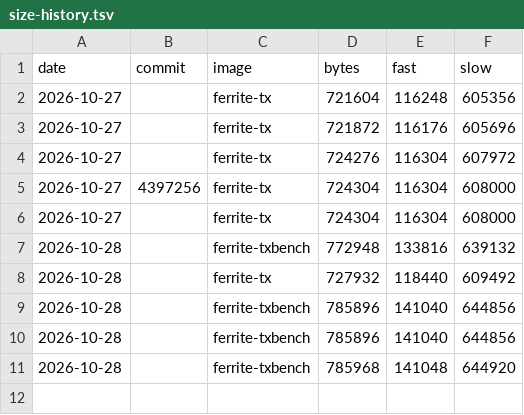
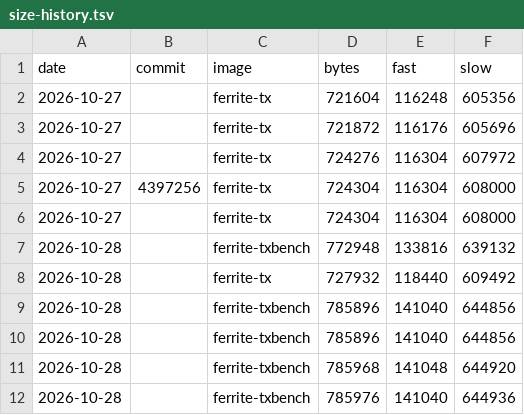
Before and after one commit to DK1DA/FerriteFW, a TSV file: tools/size-history.tsv, drawn as a sheet; the diff names each change by its address in the sheet, - before the commit and + after, or states it on an @@ line.

```diff
--- a/tools/size-history.tsv
+++ b/tools/size-history.tsv
+row 12: 2026-10-28 |  | ferrite-txbench | 785976 | 141040 | 644936
```
Also changed, not shown: 9 other files.
